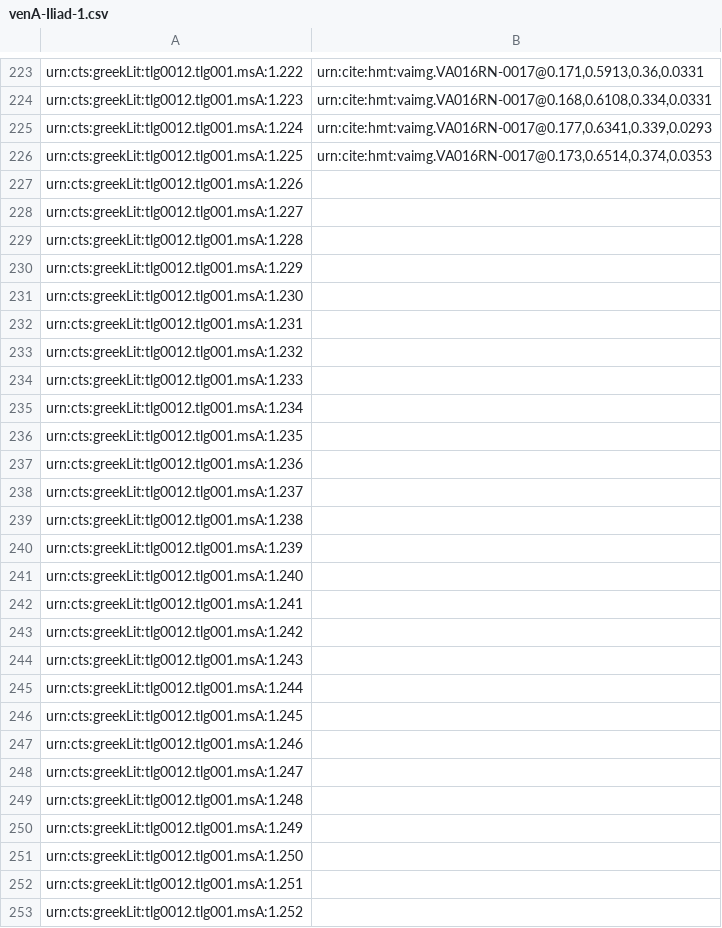
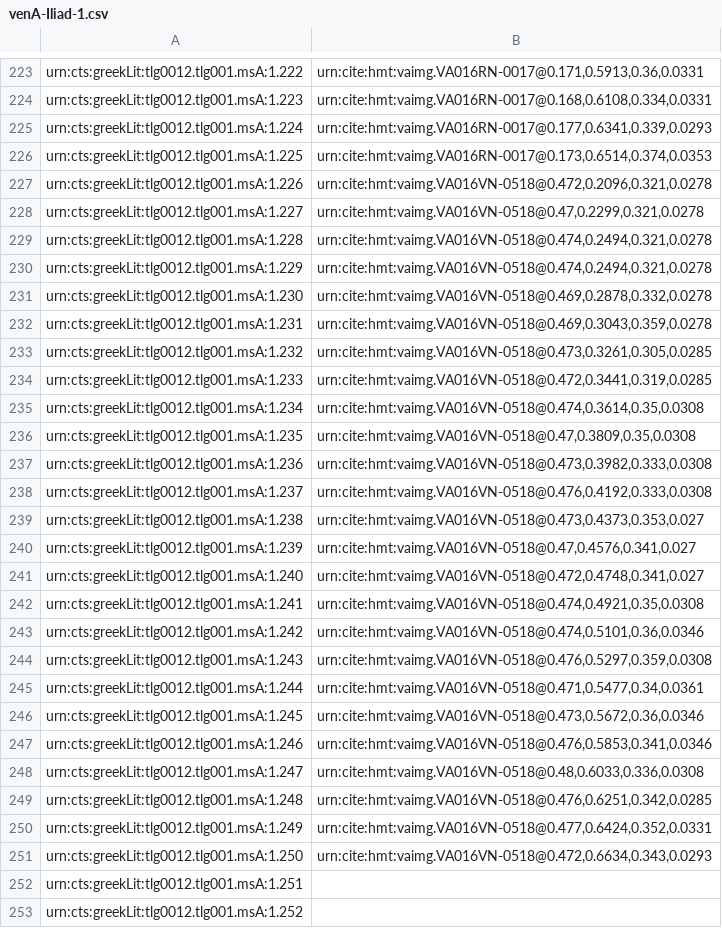
Before and after one commit to hmteditors/acmecleaners, a CSV file: venA-Iliad-1.csv, drawn as a sheet; only a part is shown, gaps mark what is left out.

Commit message:
Update venA-Iliad-1.csv
Indexed lines on 16v

```diff
--- a/venA-Iliad-1.csv
+++ b/venA-Iliad-1.csv
@@ -226,27 +226,27 @@ urn:cts:greekLit:tlg0012.tlg001.msA:1.224,"urn:cite:hmt:vaimg.VA016RN-0017@0.177
 urn:cts:greekLit:tlg0012.tlg001.msA:1.225,"urn:cite:hmt:vaimg.VA016RN-0017@0.173,0.6514,0.374,0.0353"
-urn:cts:greekLit:tlg0012.tlg001.msA:1.226,""
-urn:cts:greekLit:tlg0012.tlg001.msA:1.227,""
-urn:cts:greekLit:tlg0012.tlg001.msA:1.228,""
-urn:cts:greekLit:tlg0012.tlg001.msA:1.229,""
-urn:cts:greekLit:tlg0012.tlg001.msA:1.230,""
-urn:cts:greekLit:tlg0012.tlg001.msA:1.231,""
-urn:cts:greekLit:tlg0012.tlg001.msA:1.232,""
-urn:cts:greekLit:tlg0012.tlg001.msA:1.233,""
-urn:cts:greekLit:tlg0012.tlg001.msA:1.234,""
-urn:cts:greekLit:tlg0012.tlg001.msA:1.235,""
-urn:cts:greekLit:tlg0012.tlg001.msA:1.236,""
-urn:cts:greekLit:tlg0012.tlg001.msA:1.237,""
-urn:cts:greekLit:tlg0012.tlg001.msA:1.238,""
-urn:cts:greekLit:tlg0012.tlg001.msA:1.239,""
-urn:cts:greekLit:tlg0012.tlg001.msA:1.240,""
-urn:cts:greekLit:tlg0012.tlg001.msA:1.241,""
-urn:cts:greekLit:tlg0012.tlg001.msA:1.242,""
-urn:cts:greekLit:tlg0012.tlg001.msA:1.243,""
-urn:cts:greekLit:tlg0012.tlg001.msA:1.244,""
-urn:cts:greekLit:tlg0012.tlg001.msA:1.245,""
-urn:cts:greekLit:tlg0012.tlg001.msA:1.246,""
-urn:cts:greekLit:tlg0012.tlg001.msA:1.247,""
-urn:cts:greekLit:tlg0012.tlg001.msA:1.248,""
-urn:cts:greekLit:tlg0012.tlg001.msA:1.249,""
-urn:cts:greekLit:tlg0012.tlg001.msA:1.250,""
+urn:cts:greekLit:tlg0012.tlg001.msA:1.226,"urn:cite:hmt:vaimg.VA016VN-0518@0.472,0.2096,0.321,0.0278"
+urn:cts:greekLit:tlg0012.tlg001.msA:1.227,"urn:cite:hmt:vaimg.VA016VN-0518@0.47,0.2299,0.321,0.0278"
+urn:cts:greekLit:tlg0012.tlg001.msA:1.228,"urn:cite:hmt:vaimg.VA016VN-0518@0.474,0.2494,0.321,0.0278"
+urn:cts:greekLit:tlg0012.tlg001.msA:1.229,"urn:cite:hmt:vaimg.VA016VN-0518@0.474,0.2494,0.321,0.0278"
+urn:cts:greekLit:tlg0012.tlg001.msA:1.230,"urn:cite:hmt:vaimg.VA016VN-0518@0.469,0.2878,0.332,0.0278"
+urn:cts:greekLit:tlg0012.tlg001.msA:1.231,"urn:cite:hmt:vaimg.VA016VN-0518@0.469,0.3043,0.359,0.0278"
+urn:cts:greekLit:tlg0012.tlg001.msA:1.232,"urn:cite:hmt:vaimg.VA016VN-0518@0.473,0.3261,0.305,0.0285"
+urn:cts:greekLit:tlg0012.tlg001.msA:1.233,"urn:cite:hmt:vaimg.VA016VN-0518@0.472,0.3441,0.319,0.0285"
+urn:cts:greekLit:tlg0012.tlg001.msA:1.234,"urn:cite:hmt:vaimg.VA016VN-0518@0.474,0.3614,0.35,0.0308"
+urn:cts:greekLit:tlg0012.tlg001.msA:1.235,"urn:cite:hmt:vaimg.VA016VN-0518@0.47,0.3809,0.35,0.0308"
+urn:cts:greekLit:tlg0012.tlg001.msA:1.236,"urn:cite:hmt:vaimg.VA016VN-0518@0.473,0.3982,0.333,0.0308"
+urn:cts:greekLit:tlg0012.tlg001.msA:1.237,"urn:cite:hmt:vaimg.VA016VN-0518@0.476,0.4192,0.333,0.0308"
+urn:cts:greekLit:tlg0012.tlg001.msA:1.238,"urn:cite:hmt:vaimg.VA016VN-0518@0.473,0.4373,0.353,0.027"
+urn:cts:greekLit:tlg0012.tlg001.msA:1.239,"urn:cite:hmt:vaimg.VA016VN-0518@0.47,0.4576,0.341,0.027"
+urn:cts:greekLit:tlg0012.tlg001.msA:1.240,"urn:cite:hmt:vaimg.VA016VN-0518@0.472,0.4748,0.341,0.027"
+urn:cts:greekLit:tlg0012.tlg001.msA:1.241,"urn:cite:hmt:vaimg.VA016VN-0518@0.474,0.4921,0.35,0.0308"
+urn:cts:greekLit:tlg0012.tlg001.msA:1.242,"urn:cite:hmt:vaimg.VA016VN-0518@0.474,0.5101,0.36,0.0346"
+urn:cts:greekLit:tlg0012.tlg001.msA:1.243,"urn:cite:hmt:vaimg.VA016VN-0518@0.476,0.5297,0.359,0.0308"
+urn:cts:greekLit:tlg0012.tlg001.msA:1.244,"urn:cite:hmt:vaimg.VA016VN-0518@0.471,0.5477,0.34,0.0361"
+urn:cts:greekLit:tlg0012.tlg001.msA:1.245,"urn:cite:hmt:vaimg.VA016VN-0518@0.473,0.5672,0.36,0.0346"
+urn:cts:greekLit:tlg0012.tlg001.msA:1.246,"urn:cite:hmt:vaimg.VA016VN-0518@0.476,0.5853,0.341,0.0346"
+urn:cts:greekLit:tlg0012.tlg001.msA:1.247,"urn:cite:hmt:vaimg.VA016VN-0518@0.48,0.6033,0.336,0.0308"
+urn:cts:greekLit:tlg0012.tlg001.msA:1.248,"urn:cite:hmt:vaimg.VA016VN-0518@0.476,0.6251,0.342,0.0285"
+urn:cts:greekLit:tlg0012.tlg001.msA:1.249,"urn:cite:hmt:vaimg.VA016VN-0518@0.477,0.6424,0.352,0.0331"
+urn:cts:greekLit:tlg0012.tlg001.msA:1.250,"urn:cite:hmt:vaimg.VA016VN-0518@0.472,0.6634,0.343,0.0293"
 urn:cts:greekLit:tlg0012.tlg001.msA:1.251,""
```
